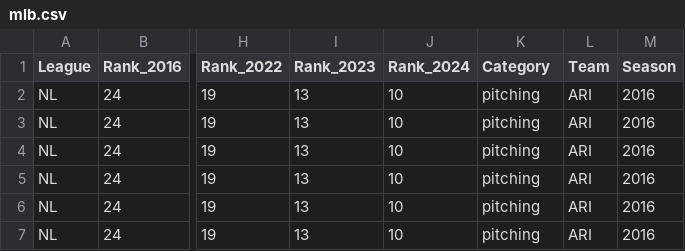
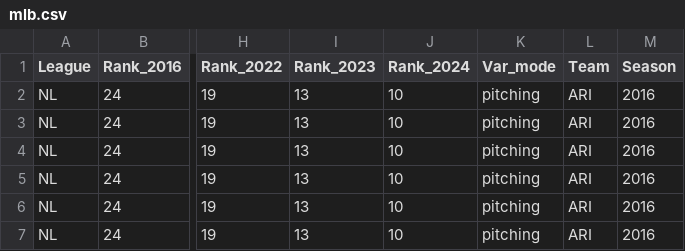
Before and after one commit to maokao/GAP3D, a CSV file: data/mlb.csv, drawn as a sheet; only a part is shown, gaps mark what is left out; the diff names each change by its address in the sheet, - before the commit and + after, or states it on an @@ line.

```diff
--- a/data/mlb.csv
+++ b/data/mlb.csv
-K1: Category
+K1: Var_mode
```
Also changed, not shown: 1 other file.
